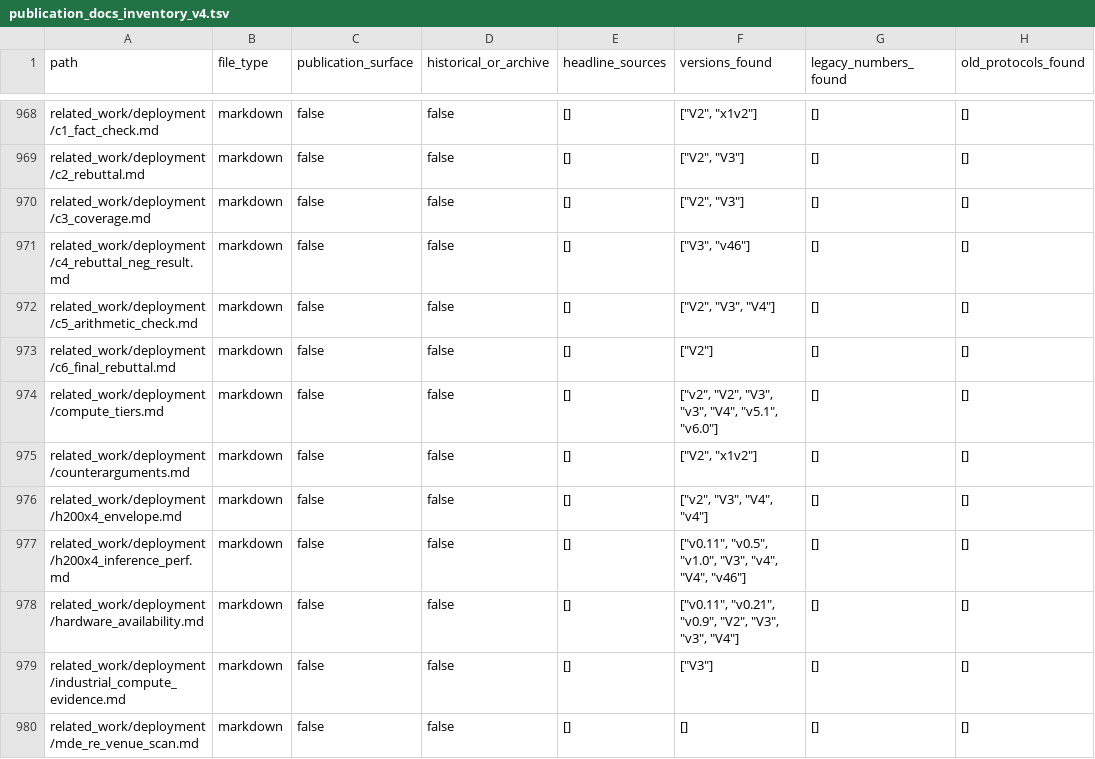
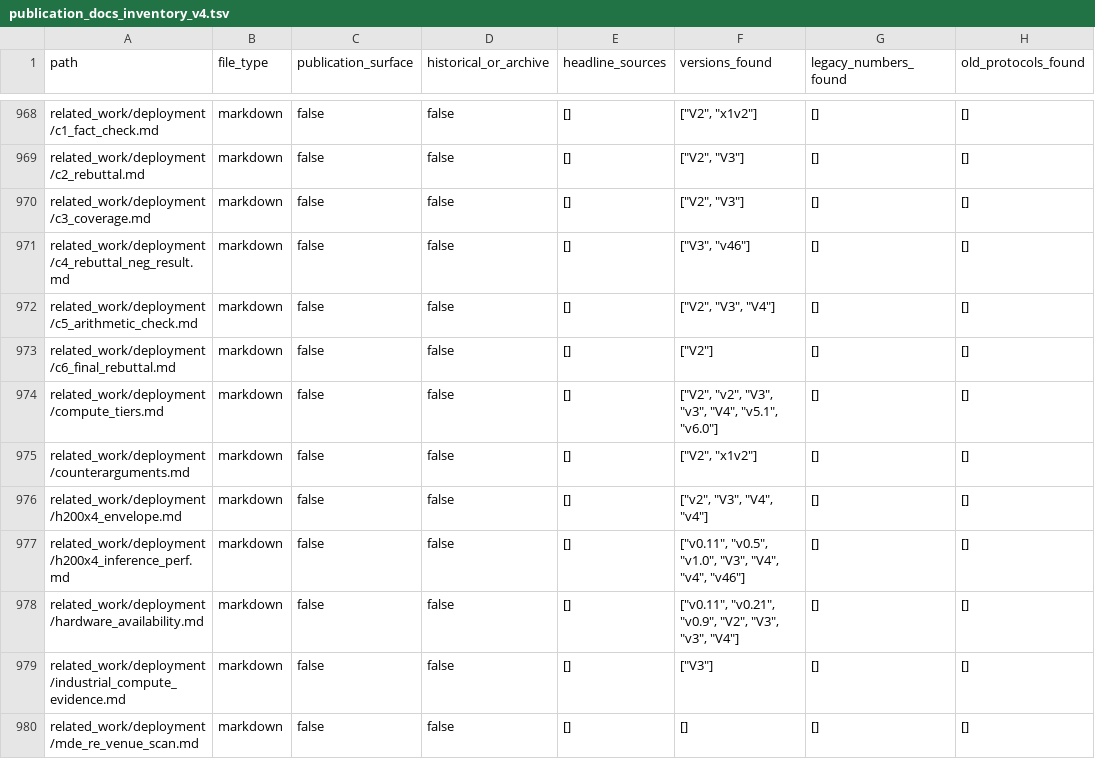
Before and after one commit to HansBug/research_ideas, a TSV file: project_1_llm_state_machine_modeling/paper_stm_issue_discover/final_results/v60_current_vs_x1v2_baseline/reviews/publication_docs_inventory_v4.tsv, drawn as a sheet; only a part is shown, gaps mark what is left out; the diff covers the shown part only; the diff names each change by its address in the sheet, - before the commit and + after, or states it on an @@ line.

```diff
--- a/project_1_llm_state_machine_modeling/paper_stm_issue_discover/final_results/v60_current_vs_x1v2_baseline/reviews/publication_docs_inventory_v4.tsv
+++ b/project_1_llm_state_machine_modeling/paper_stm_issue_discover/final_results/v60_current_vs_x1v2_baseline/reviews/publication_docs_inventory_v4.tsv
-F974 (versions_found): ["v2", "V2", "V3", "v3",…
+F974 (versions_found): ["V2", "v2", "V3", "v3",…
-F977 (versions_found): …"v1.0", "V3", "v4", "V4", "v46"]
+F977 (versions_found): …"v1.0", "V3", "V4", "v4", "v46"]
```
Also changed, not shown: 52 edited cells elsewhere in this file, 30 other files.
